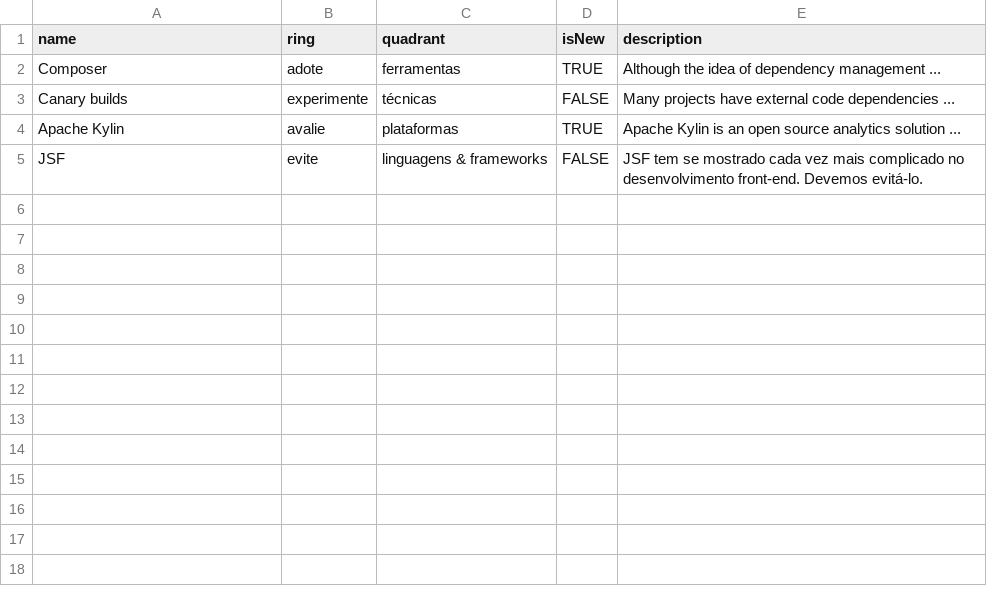
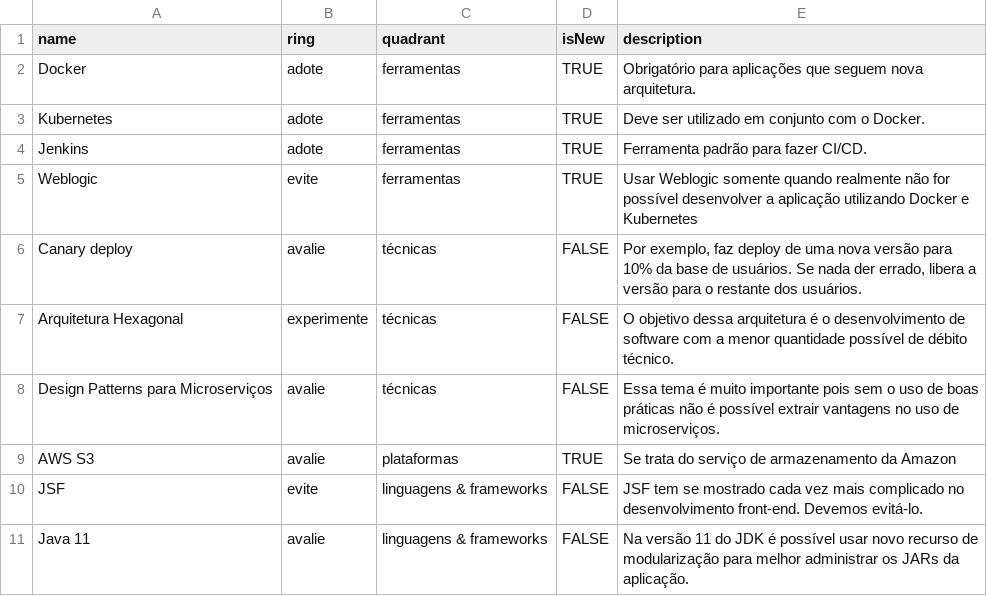
Before and after one commit to m4ndr4ck/hubot-scripts, a CSV file: test.csv, drawn as a sheet.

Commit message:
Update test.csv

```diff
--- a/test.csv
+++ b/test.csv
@@ -1,5 +1,11 @@
 name,ring,quadrant,isNew,description
-Composer,adote,ferramentas,TRUE,"Although the idea of dependency management ..."
-Canary builds,experimente,técnicas,FALSE,"Many projects have external code dependencies ..."
-Apache Kylin,avalie,plataformas,TRUE,"Apache Kylin is an open source analytics solution ..."
+Docker,adote,ferramentas,TRUE,"Obrigatório para aplicações que seguem nova arquitetura."
+Kubernetes,adote,ferramentas,TRUE,"Deve ser utilizado em conjunto com o Docker."
+Jenkins,adote,ferramentas,TRUE,"Ferramenta padrão para fazer CI/CD."
+Weblogic,evite,ferramentas,TRUE,"Usar Weblogic somente quando realmente não for possível desenvolver a aplicação utilizando Docker e Kubernetes"
+Canary deploy,avalie,técnicas,FALSE,"Por exemplo, faz deploy de uma nova versão para 10% da base de usuários. Se nada der errado, libera a versão para o restante dos usuários."
+Arquitetura Hexagonal,experimente,técnicas,FALSE,"O objetivo dessa arquitetura é o desenvolvimento de software com a menor quantidade possível de débito técnico."
+Design Patterns para Microserviços,avalie,técnicas,FALSE,"Essa tema é muito importante pois sem o uso de boas práticas não é possível extrair vantagens no uso de microserviços."
+AWS S3,avalie,plataformas,TRUE,"Se trata do serviço de armazenamento da Amazon"
 JSF,evite,linguagens & frameworks,FALSE,"JSF tem se mostrado cada vez mais complicado no desenvolvimento front-end. Devemos evitá-lo."
+Java 11,avalie,linguagens & frameworks,FALSE,"Na versão 11 do JDK é possível usar novo recurso de modularização para melhor administrar os JARs da aplicação."
```
